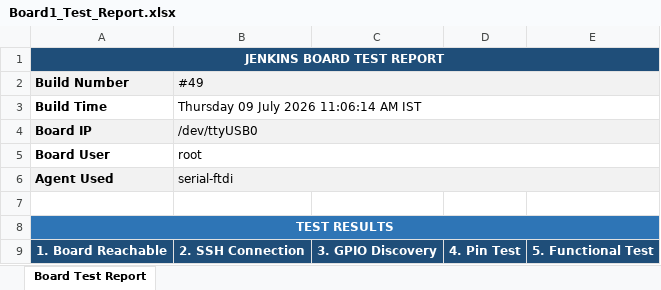
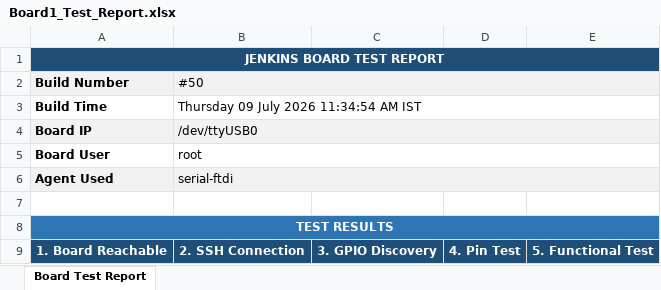
Before and after one commit to Shivaguru-crypto/jenkins-demo, an Excel workbook: test-reports/Board1_Test_Report.xlsx, sheet Board Test Report, drawn as a sheet; only a part is shown; values as stored, in another font and other column widths than the file's, no borders; the diff covers the shown part only; the diff names each change by its address in the sheet, - before the commit and + after, or states it on an @@ line.

```diff
--- a/test-reports/Board1_Test_Report.xlsx (sheet Board Test Report)
+++ b/test-reports/Board1_Test_Report.xlsx (sheet Board Test Report)
-B2: #49
+B2: #50
-B3 (#50): Thursday 09 July 2026 11:06:14 AM IST
+B3 (#50): Thursday 09 July 2026 11:34:54 AM IST
```
Also changed, not shown: 4 edited cells elsewhere in this sheet, test-reports/Board2_Test_Report.xlsx.
